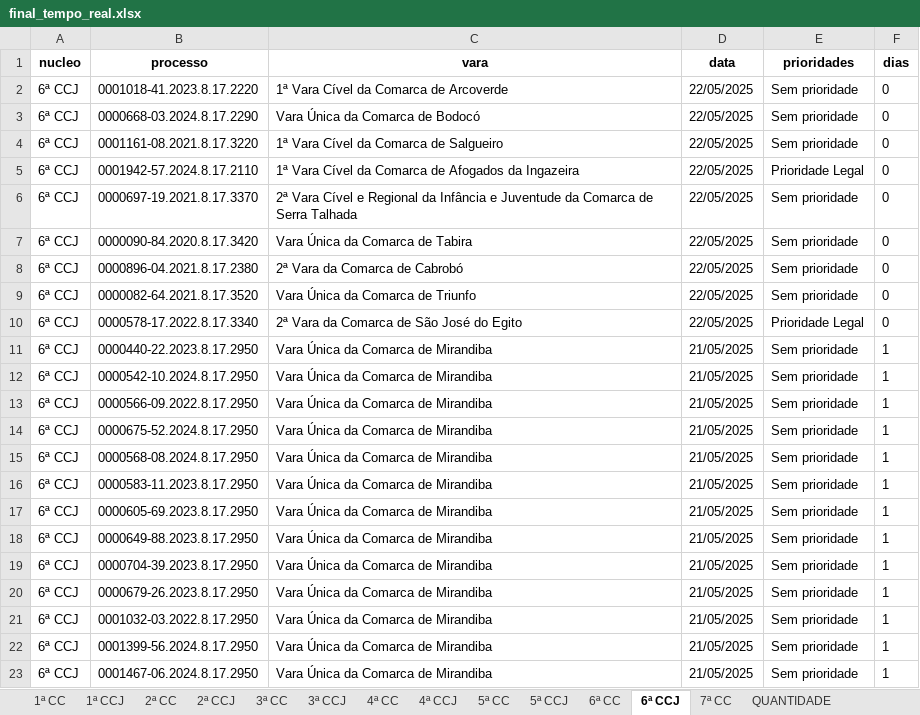
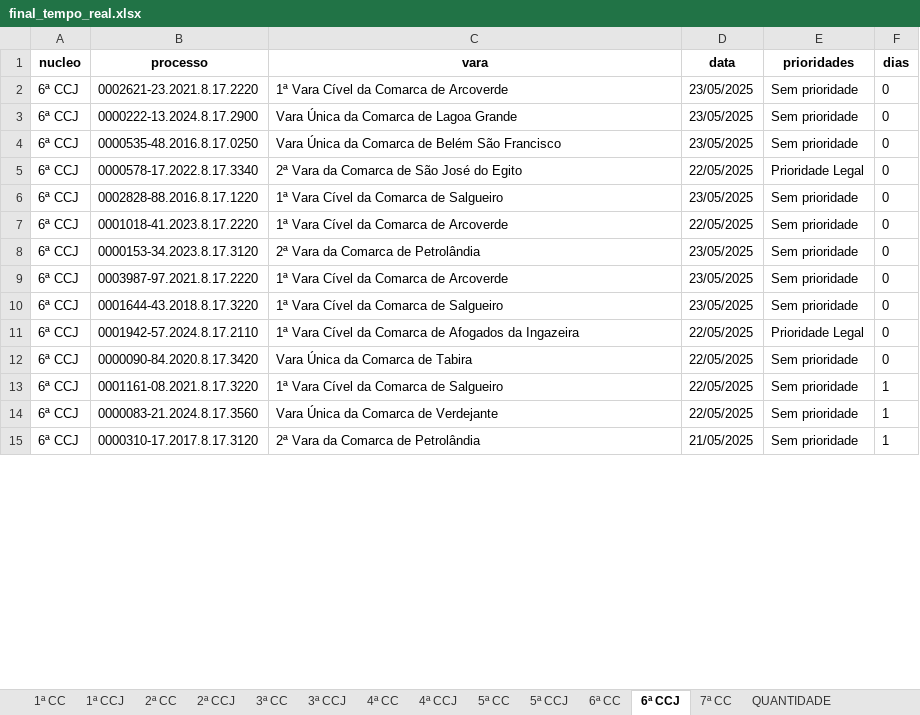
Before and after one commit to Fasri/analise_de, an Excel workbook: final_tempo_real.xlsx, sheet 6ª CCJ, drawn as a sheet; only a part is shown; the shorter side is filled out with more unchanged rows; values as stored, in another font and other column widths than the file's, no borders; removed rows and columns are numbered as before the commit, all else as after; the diff covers the shown part only; the diff names each change by its address in the sheet, - before the commit and + after, or states it on an @@ line.

```diff
--- a/final_tempo_real.xlsx (sheet 6ª CCJ)
+++ b/final_tempo_real.xlsx (sheet 6ª CCJ)
+row 2: 6ª CCJ | 0002621-23.2021.8.17.2220 | 1ª Vara Cível da Comarca de Arcoverde | 23/05/2025 | Sem prioridade | 0
+row 3: 6ª CCJ | 0000222-13.2024.8.17.2900 | Vara Única da Comarca de Lagoa Grande | 23/05/2025 | Sem prioridade | 0
+row 4: 6ª CCJ | 0000535-48.2016.8.17.0250 | Vara Única da Comarca de Belém São Francisco | 23/05/2025 | Sem prioridade | 0
@@ row 10 moved to row 5: 6ª CCJ @@
+row 6: 6ª CCJ | 0002828-88.2016.8.17.1220 | 1ª Vara Cível da Comarca de Salgueiro | 23/05/2025 | Sem prioridade | 0
-B8 (processo): 0000668-03.2024.8.17.2290
+B8 (processo): 0000153-34.2023.8.17.3120
-C8 (vara): Vara Única da Comarca de Bodocó
+C8 (vara): 2ª Vara da Comarca de Petrolândia
-D8 (data): 22/05/2025
+D8 (data): 23/05/2025
+row 9: 6ª CCJ | 0003987-97.2021.8.17.2220 | 1ª Vara Cível da Comarca de Arcoverde | 23/05/2025 | Sem prioridade | 0
-B10 (processo): 0001161-08.2021.8.17.3220
+B10 (processo): 0001644-43.2018.8.17.3220
-D10 (data): 22/05/2025
+D10 (data): 23/05/2025
-row 6: 6ª CCJ | 0000697-19.2021.8.17.3370 | 2ª Vara Cível e Regional da Infância e Juventude da Comarca de Serra Talhada | 22/05/2025 | Sem prioridade | 0
-row 8: 6ª CCJ | 0000896-04.2021.8.17.2380 | 2ª Vara da Comarca de Cabrobó | 22/05/2025 | Sem prioridade | 0
-row 9: 6ª CCJ | 0000082-64.2021.8.17.3520 | Vara Única da Comarca de Triunfo | 22/05/2025 | Sem prioridade | 0
-row 11: 6ª CCJ | 0000440-22.2023.8.17.2950 | Vara Única da Comarca de Mirandiba | 21/05/2025 | Sem prioridade | 1
-row 12: 6ª CCJ | 0000542-10.2024.8.17.2950 | Vara Única da Comarca de Mirandiba | 21/05/2025 | Sem prioridade | 1
-row 13: 6ª CCJ | 0000566-09.2022.8.17.2950 | Vara Única da Comarca de Mirandiba | 21/05/2025 | Sem prioridade | 1
-row 14: 6ª CCJ | 0000675-52.2024.8.17.2950 | Vara Única da Comarca de Mirandiba | 21/05/2025 | Sem prioridade | 1
-row 15: 6ª CCJ | 0000568-08.2024.8.17.2950 | Vara Única da Comarca de Mirandiba | 21/05/2025 | Sem prioridade | 1
-B13 (processo): 0000583-11.2023.8.17.2950
+B13 (processo): 0001161-08.2021.8.17.3220
-C13 (vara): Vara Única da Comarca de Mirandiba
+C13 (vara): 1ª Vara Cível da Comarca de Salgueiro
-D13 (data): 21/05/2025
+D13 (data): 22/05/2025
-row 17: 6ª CCJ | 0000605-69.2023.8.17.2950 | Vara Única da Comarca de Mirandiba | 21/05/2025 | Sem prioridade | 1
-B14 (processo): 0000649-88.2023.8.17.2950
+B14 (processo): 0000083-21.2024.8.17.3560
-C14 (vara): Vara Única da Comarca de Mirandiba
+C14 (vara): Vara Única da Comarca de Verdejante
-D14 (data): 21/05/2025
+D14 (data): 22/05/2025
-row 19: 6ª CCJ | 0000704-39.2023.8.17.2950 | Vara Única da Comarca de Mirandiba | 21/05/2025 | Sem prioridade | 1
-row 20: 6ª CCJ | 0000679-26.2023.8.17.2950 | Vara Única da Comarca de Mirandiba | 21/05/2025 | Sem prioridade | 1
-row 21: 6ª CCJ | 0001032-03.2022.8.17.2950 | Vara Única da Comarca de Mirandiba | 21/05/2025 | Sem prioridade | 1
-row 22: 6ª CCJ | 0001399-56.2024.8.17.2950 | Vara Única da Comarca de Mirandiba | 21/05/2025 | Sem prioridade | 1
-row 23: 6ª CCJ | 0001467-06.2024.8.17.2950 | Vara Única da Comarca de Mirandiba | 21/05/2025 | Sem prioridade | 1
```
Also changed, not shown: 60 added rows, 54 removed rows, 19 moved rows and 108 edited cells elsewhere in this sheet, sheet 1ª CC, sheet CONSOLIDADO, sheet 6ª CC, sheet 5ª CC, sheet 2ª CC, sheet 7ª CC, 8 more sheets, quantidade_processos.xlsx.
